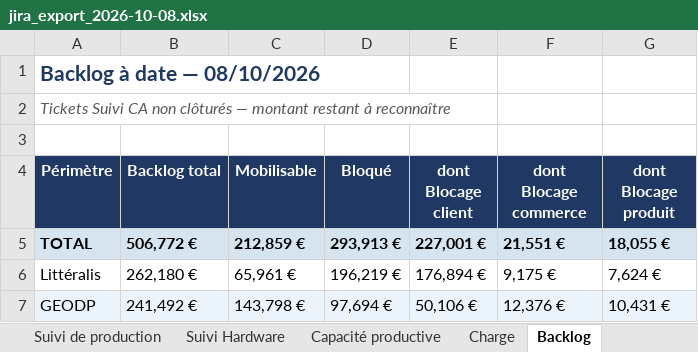
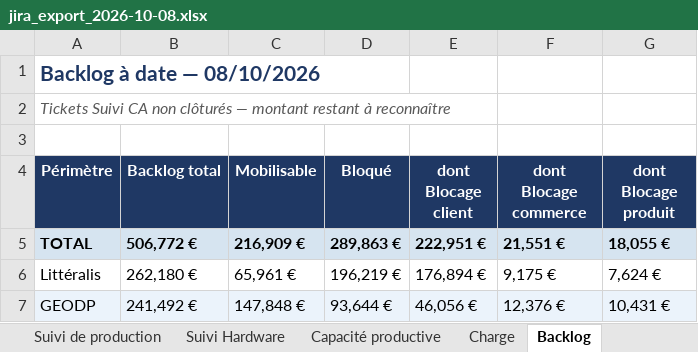
Before and after one commit to MathildePanierDelivery/jira-export, an Excel workbook: jira_export_2026-10-08.xlsx, sheet Backlog, drawn as a sheet; values as stored, in another font and other column widths than the file's, no borders; the diff names each change by its address in the sheet, - before the commit and + after, or states it on an @@ line.

```diff
--- a/jira_export_2026-10-08.xlsx (sheet Backlog)
+++ b/jira_export_2026-10-08.xlsx (sheet Backlog)
-C5 (Mobilisable): 212,859 €
+C5 (Mobilisable): 216,909 €
-D5 (Bloqué): 293,913 €
+D5 (Bloqué): 289,863 €
-E5 (dont Blocage client): 227,001 €
+E5 (dont Blocage client): 222,951 €
-C7 (Mobilisable): 143,798 €
+C7 (Mobilisable): 147,848 €
-D7 (Bloqué): 97,694 €
+D7 (Bloqué): 93,644 €
-E7 (dont Blocage client): 50,106 €
+E7 (dont Blocage client): 46,056 €
```
Also changed, not shown: sheet Tableau de bord, sheet Suivi de production, sheet Charge, _historique.xlsx, 6 other files.
